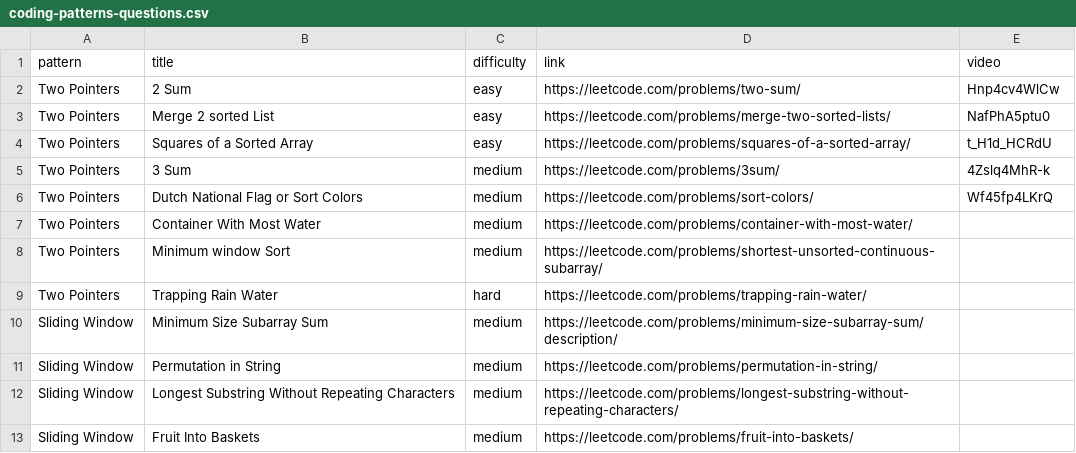
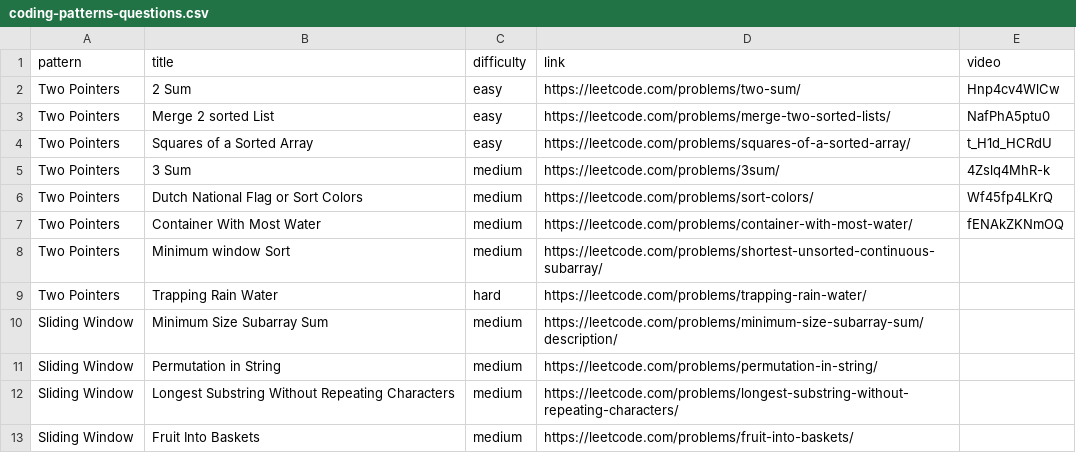
Before and after one commit to sauravgupta2800/coding-patterns, a CSV file: src/coding-patterns-questions.csv, drawn as a sheet; only a part is shown.

```diff
--- a/src/coding-patterns-questions.csv
+++ b/src/coding-patterns-questions.csv
@@ -6,3 +6,3 @@ Two Pointers,3 Sum,medium,https://leetcode.com/problems/3sum/,4Zslq4MhR-k
 Two Pointers,Dutch National Flag or Sort Colors,medium,https://leetcode.com/problems/sort-colors/,Wf45fp4LKrQ
-Two Pointers,Container With Most Water,medium,https://leetcode.com/problems/container-with-most-water/,
+Two Pointers,Container With Most Water,medium,https://leetcode.com/problems/container-with-most-water/,fENAkZKNmOQ
 Two Pointers,Minimum window Sort,medium,https://leetcode.com/problems/shortest-unsorted-continuous-subarray/,
```
Also changed, not shown: 1 other file.
